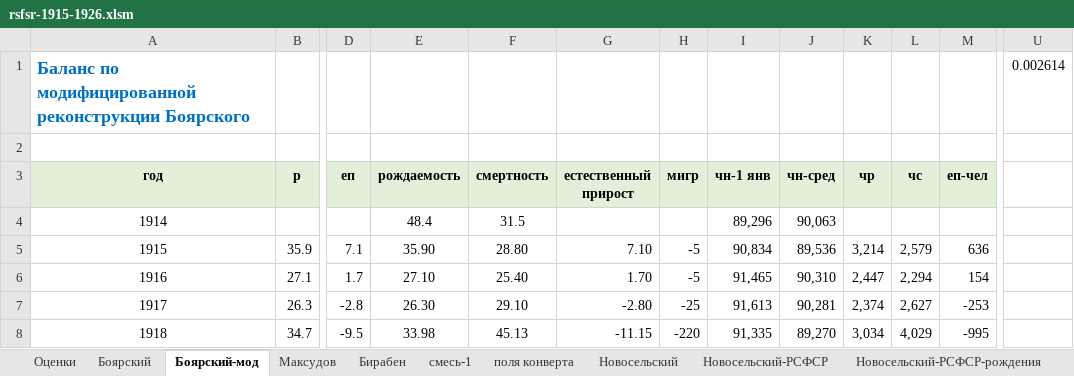
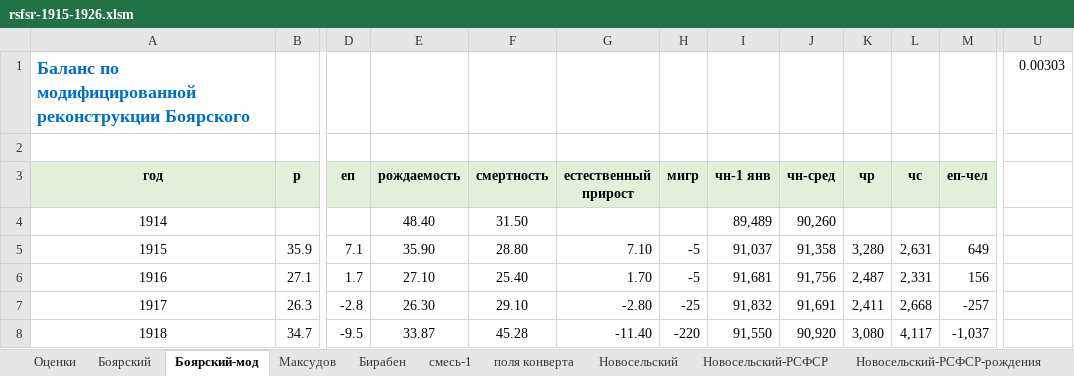
Before and after one commit to oboguev/RTSS, an Excel workbook: workbooks/rsfsr-1915-1926.xlsm, sheet Боярский-мод, drawn as a sheet; only a part is shown, gaps mark what is left out; values as stored, in another font and other column widths than the file's, no borders; charts and pictures not drawn; the diff covers the shown part only; the diff names each change by its address in the sheet, - before the commit and + after, or states it on an @@ line.

```diff
--- a/workbooks/rsfsr-1915-1926.xlsm (sheet Боярский-мод)
+++ b/workbooks/rsfsr-1915-1926.xlsm (sheet Боярский-мод)
-U1: 0.002614
+U1: 0.00303
-E4 (рождаемость): 48.4
+E4 (рождаемость): 48.40
-F4 (смертность): 31.5
+F4 (смертность): 31.50
-I4 (чн-1 янв): 89,296
+I4 (чн-1 янв): 89,489
-J4 (чн-сред): 90,063
+J4 (чн-сред): 90,260
-I5 (чн-1 янв): 90,834
+I5 (чн-1 янв): 91,037
-J5 (чн-сред): 89,536
+J5 (чн-сред): 91,358
-K5 (чр): 3,214
+K5 (чр): 3,280
-L5 (чс): 2,579
+L5 (чс): 2,631
-M5 (еп-чел): 636
+M5 (еп-чел): 649
-I6 (чн-1 янв): 91,465
+I6 (чн-1 янв): 91,681
-J6 (чн-сред): 90,310
+J6 (чн-сред): 91,756
-K6 (чр): 2,447
+K6 (чр): 2,487
-L6 (чс): 2,294
+L6 (чс): 2,331
-M6 (еп-чел): 154
+M6 (еп-чел): 156
-I7 (чн-1 янв): 91,613
+I7 (чн-1 янв): 91,832
-J7 (чн-сред): 90,281
+J7 (чн-сред): 91,691
-K7 (чр): 2,374
+K7 (чр): 2,411
-L7 (чс): 2,627
+L7 (чс): 2,668
-M7 (еп-чел): -253
+M7 (еп-чел): -257
-E8 (рождаемость): 33.98
+E8 (рождаемость): 33.87
-F8 (смертность): 45.13
+F8 (смертность): 45.28
-G8 (естественный прирост): -11.15
+G8 (естественный прирост): -11.40
-I8 (чн-1 янв): 91,335
+I8 (чн-1 янв): 91,550
-J8 (чн-сред): 89,270
+J8 (чн-сред): 90,920
-K8 (чр): 3,034
+K8 (чр): 3,080
-L8 (чс): 4,029
+L8 (чс): 4,117
-M8 (еп-чел): -995
+M8 (еп-чел): -1,037
```
Also changed, not shown: 57 edited cells elsewhere in this sheet, sheet итог, sheet Боярский, sheet Бирабен, sheet Максудов, charts or pictures.
